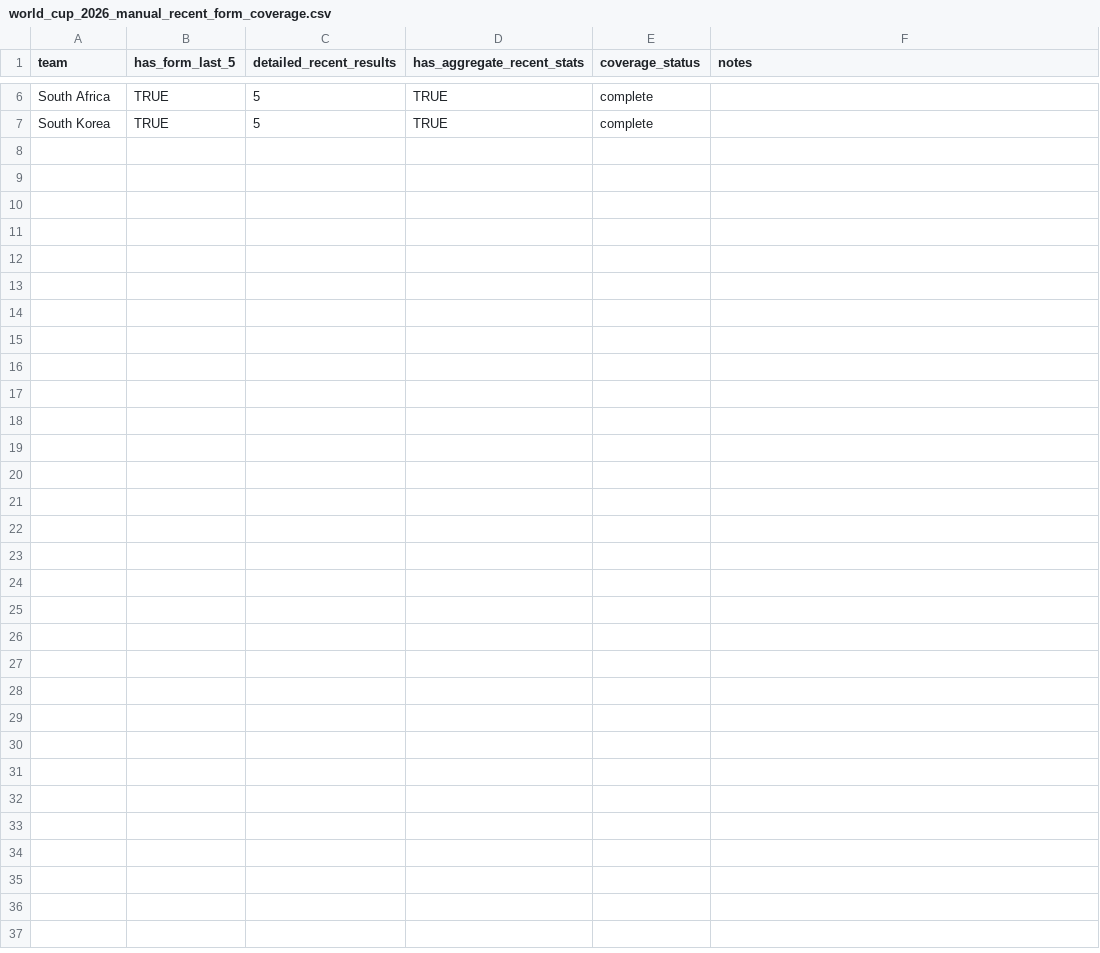
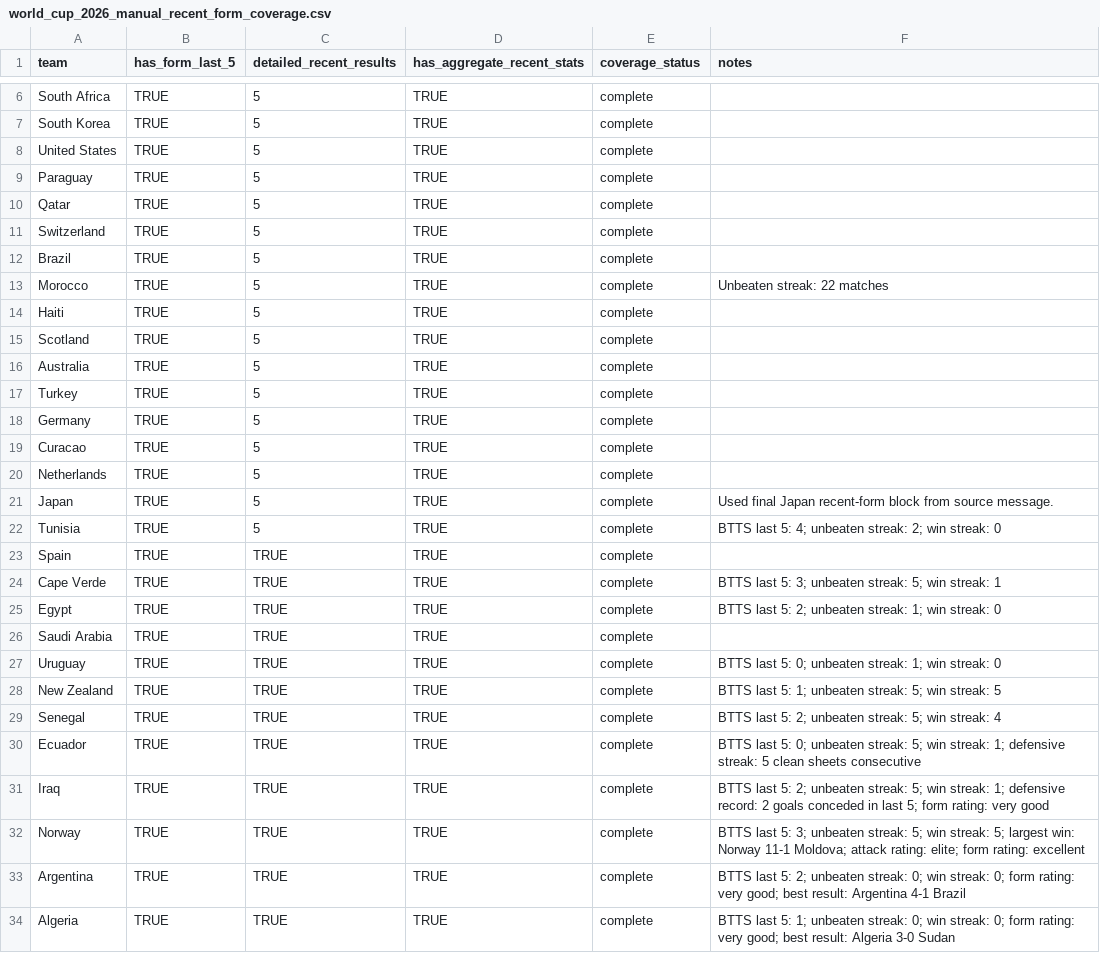
Before and after one commit to jaq23369/Predictor_WC2026, a CSV file: data/processed/world_cup_2026_manual_recent_form_coverage.csv, drawn as a sheet; only a part is shown, gaps mark what is left out.

```diff
--- a/data/processed/world_cup_2026_manual_recent_form_coverage.csv
+++ b/data/processed/world_cup_2026_manual_recent_form_coverage.csv
@@ -7 +7,28 @@ South Africa,TRUE,5,TRUE,complete,
 South Korea,TRUE,5,TRUE,complete,
+United States,TRUE,5,TRUE,complete,
+Paraguay,TRUE,5,TRUE,complete,
+Qatar,TRUE,5,TRUE,complete,
+Switzerland,TRUE,5,TRUE,complete,
+Brazil,TRUE,5,TRUE,complete,
+Morocco,TRUE,5,TRUE,complete,Unbeaten streak: 22 matches
+Haiti,TRUE,5,TRUE,complete,
+Scotland,TRUE,5,TRUE,complete,
+Australia,TRUE,5,TRUE,complete,
+Turkey,TRUE,5,TRUE,complete,
+Germany,TRUE,5,TRUE,complete,
+Curacao,TRUE,5,TRUE,complete,
+Netherlands,TRUE,5,TRUE,complete,
+Japan,TRUE,5,TRUE,complete,Used final Japan recent-form block from source message.
+Tunisia,TRUE,5,TRUE,complete,BTTS last 5: 4; unbeaten streak: 2; win streak: 0
+Spain,TRUE,TRUE,TRUE,complete,
+Cape Verde,TRUE,TRUE,TRUE,complete,BTTS last 5: 3; unbeaten streak: 5; win streak: 1
+Egypt,TRUE,TRUE,TRUE,complete,BTTS last 5: 2; unbeaten streak: 1; win streak: 0
+Saudi Arabia,TRUE,TRUE,TRUE,complete,
+Uruguay,TRUE,TRUE,TRUE,complete,BTTS last 5: 0; unbeaten streak: 1; win streak: 0
+New Zealand,TRUE,TRUE,TRUE,complete,BTTS last 5: 1; unbeaten streak: 5; win streak: 5
+Senegal,TRUE,TRUE,TRUE,complete,BTTS last 5: 2; unbeaten streak: 5; win streak: 4
+Ecuador,TRUE,TRUE,TRUE,complete,BTTS last 5: 0; unbeaten streak: 5; win streak: 1; defensive streak: 5 clean sheets consecutive
+Iraq,TRUE,TRUE,TRUE,complete,BTTS last 5: 2; unbeaten streak: 5; win streak: 1; defensive record: 2 goals conceded in last 5; form rating: very good
+Norway,TRUE,TRUE,TRUE,complete,BTTS last 5: 3; unbeaten streak: 5; win streak: 5; largest win: Norway 11-1 Moldova; attack rating: elite; form rating: excellent
+Argentina,TRUE,TRUE,TRUE,complete,BTTS last 5: 2; unbeaten streak: 0; win streak: 0; form rating: very good; best result: Argentina 4-1 Brazil
+Algeria,TRUE,TRUE,TRUE,complete,BTTS last 5: 1; unbeaten streak: 0; win streak: 0; form rating: very good; best result: Algeria 3-0 Sudan
```
Also changed, not shown: data/processed/world_cup_2026_manual_goal_events.csv, data/processed/world_cup_2026_manual_h2h.csv, 7 other files.
